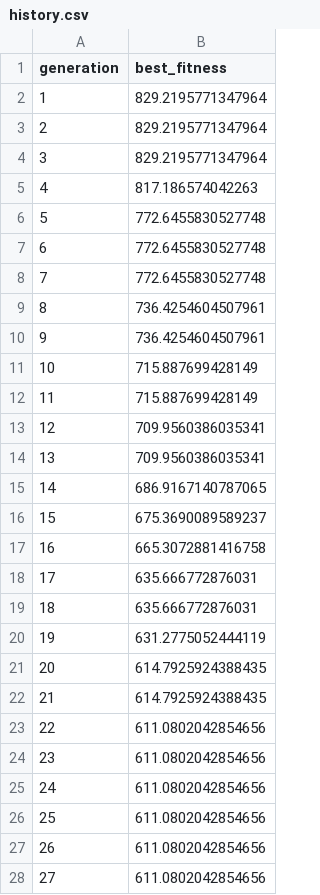
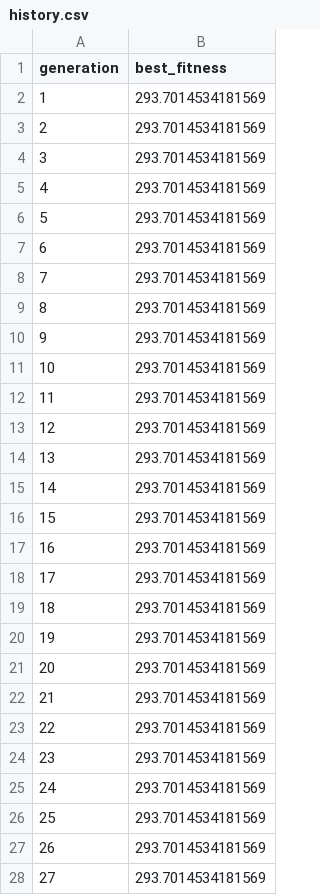
Before and after one commit to BartoszLesniak333/GAPlanner---engineering-thesis, a CSV file: aplikacja/out/history.csv, drawn as a sheet; only a part is shown; the diff covers the shown part only.

```diff
--- a/aplikacja/out/history.csv
+++ b/aplikacja/out/history.csv
@@ -1,28 +1,28 @@
 generation,best_fitness
-1,829.2195771347964
-2,829.2195771347964
-3,829.2195771347964
-4,817.186574042263
-5,772.6455830527748
-6,772.6455830527748
-7,772.6455830527748
-8,736.4254604507961
-9,736.4254604507961
-10,715.887699428149
-11,715.887699428149
-12,709.9560386035341
-13,709.9560386035341
-14,686.9167140787065
-15,675.3690089589237
-16,665.3072881416758
-17,635.666772876031
-18,635.666772876031
-19,631.2775052444119
-20,614.7925924388435
-21,614.7925924388435
-22,611.0802042854656
-23,611.0802042854656
-24,611.0802042854656
-25,611.0802042854656
-26,611.0802042854656
-27,611.0802042854656
+1,293.7014534181569
+2,293.7014534181569
+3,293.7014534181569
+4,293.7014534181569
+5,293.7014534181569
+6,293.7014534181569
+7,293.7014534181569
+8,293.7014534181569
+9,293.7014534181569
+10,293.7014534181569
+11,293.7014534181569
+12,293.7014534181569
+13,293.7014534181569
+14,293.7014534181569
+15,293.7014534181569
+16,293.7014534181569
+17,293.7014534181569
+18,293.7014534181569
+19,293.7014534181569
+20,293.7014534181569
+21,293.7014534181569
+22,293.7014534181569
+23,293.7014534181569
+24,293.7014534181569
+25,293.7014534181569
+26,293.7014534181569
+27,293.7014534181569
```
Also changed, not shown: 40 removed rows and 14 edited cells elsewhere in this file, 8 other files.
